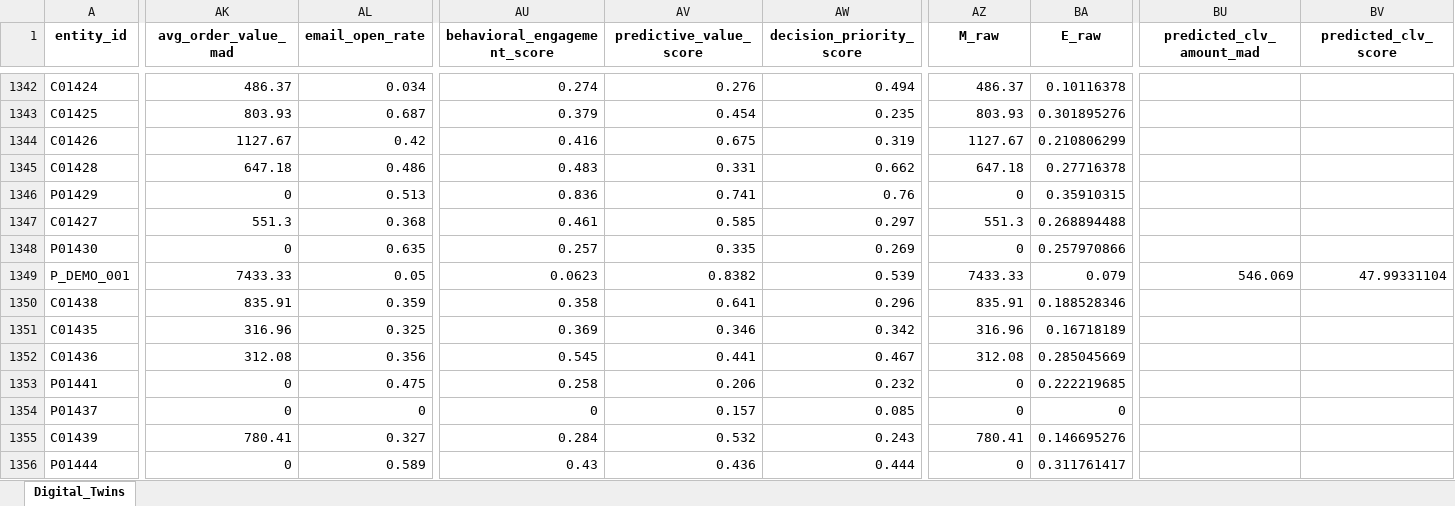
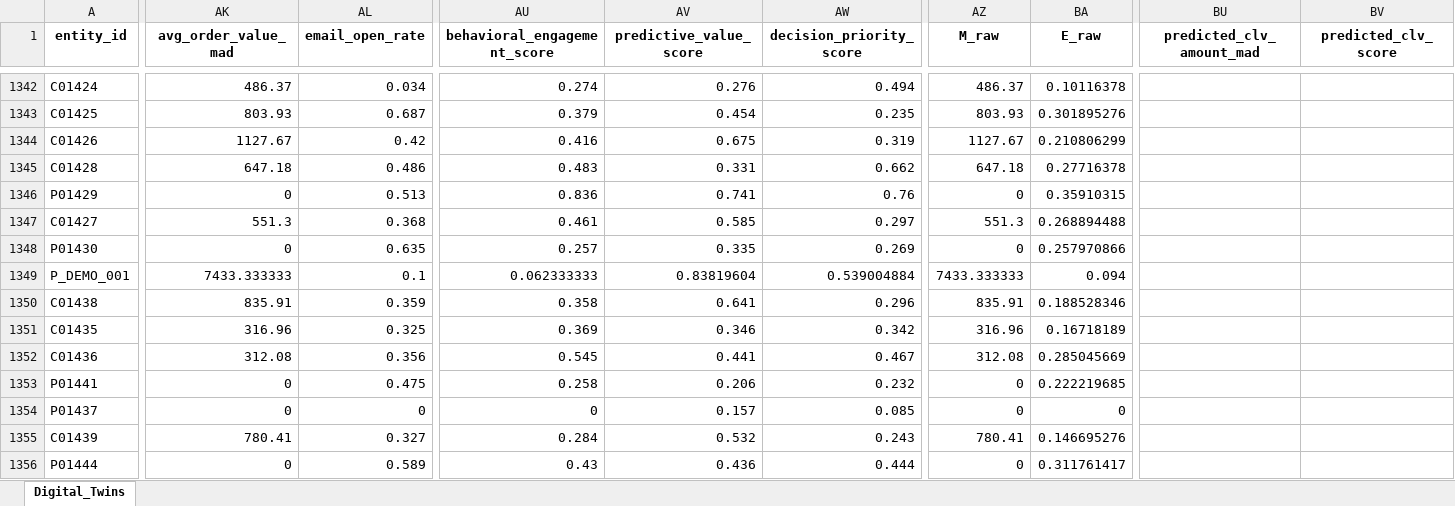
Before and after one commit to ZAKARIAE48CHELLE/Digital-Twin-Client-Classification, an Excel workbook: osmos_digital_twin_data.xlsx, sheet Digital_Twins, drawn as a sheet; only a part is shown, gaps mark what is left out; values as stored, in another font and other column widths than the file's, no borders; the diff covers the shown part only; the diff names each change by its address in the sheet, - before the commit and + after, or states it on an @@ line.

```diff
--- a/osmos_digital_twin_data.xlsx (sheet Digital_Twins)
+++ b/osmos_digital_twin_data.xlsx (sheet Digital_Twins)
-AK1349 (avg_order_value_mad): 7433.33
+AK1349 (avg_order_value_mad): 7433.333333
-AL1349 (email_open_rate): 0.05
+AL1349 (email_open_rate): 0.1
-AU1349 (behavioral_engagement_score): 0.0623
+AU1349 (behavioral_engagement_score): 0.062333333
-AV1349 (predictive_value_score): 0.8382
+AV1349 (predictive_value_score): 0.83819604
-AW1349 (decision_priority_score): 0.539
+AW1349 (decision_priority_score): 0.539004884
-AZ1349 (M_raw): 7433.33
+AZ1349 (M_raw): 7433.333333
-BA1349 (E_raw): 0.079
+BA1349 (E_raw): 0.094
-BU1349 (predicted_clv_amount_mad): 546.069
+BU1349 (predicted_clv_amount_mad): (empty)
-BV1349 (predicted_clv_score): 47.99331104
+BV1349 (predicted_clv_score): (empty)
```
Also changed, not shown: 7 edited cells elsewhere in this sheet, osmos_digital_twin_data_backup.xlsx, 6 other files.
